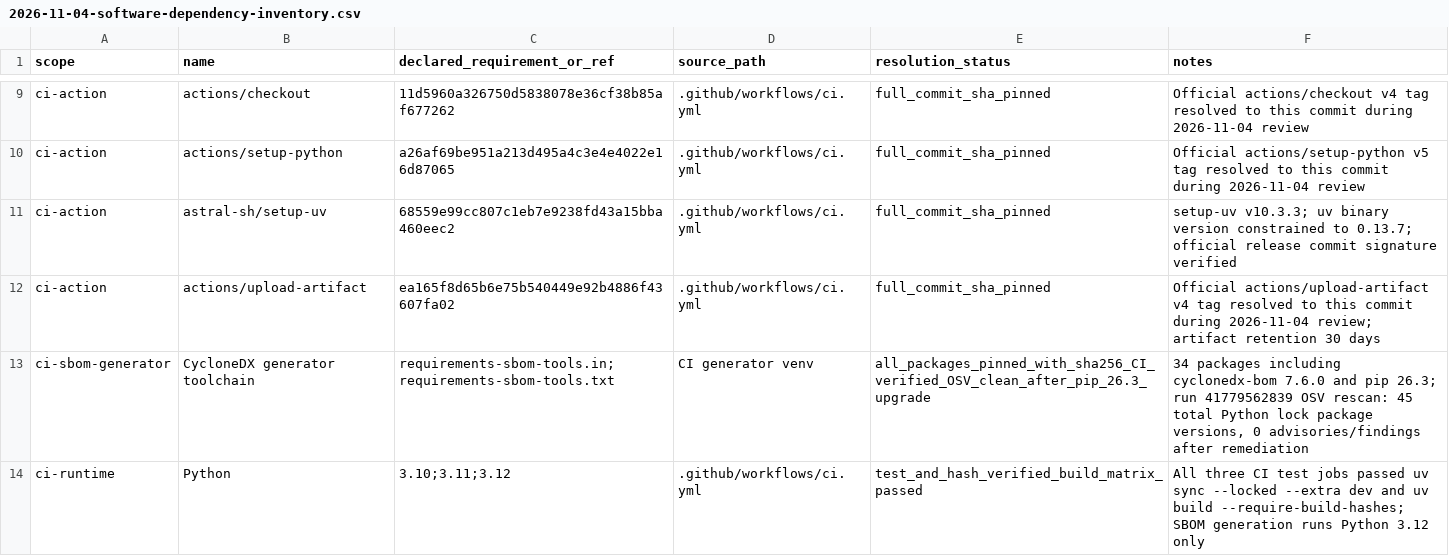
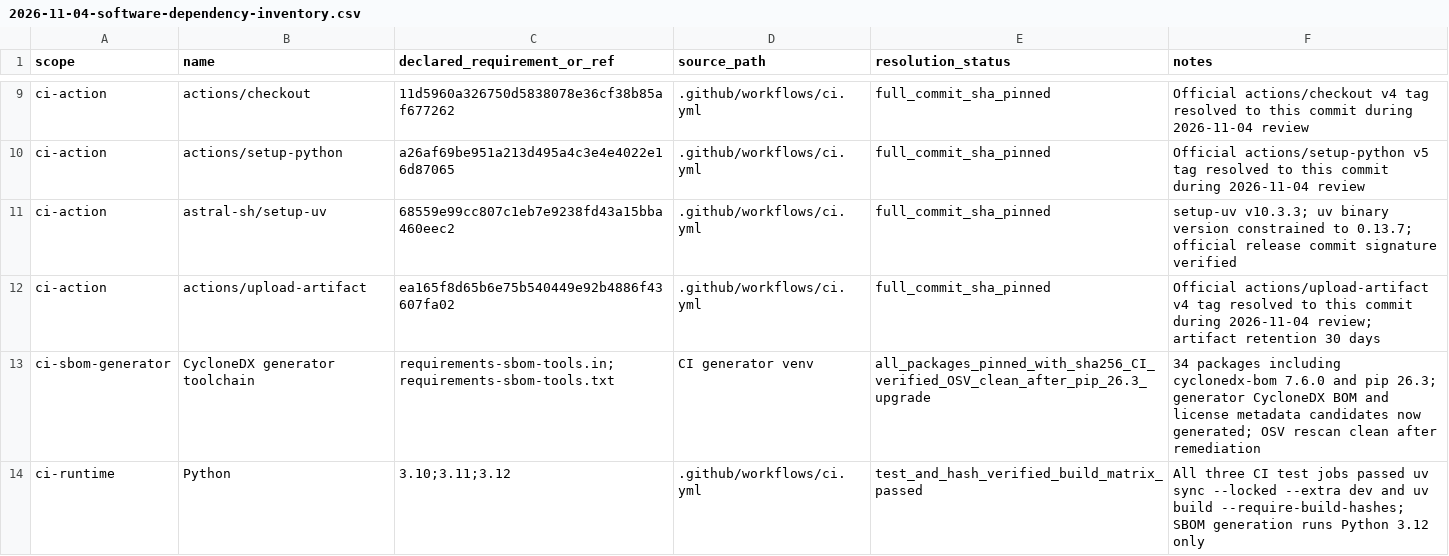
Before and after one commit to rexyll/robot_knowledgebasement, a CSV file: docs/audits/2026-11-04-software-dependency-inventory.csv, drawn as a sheet; only a part is shown, gaps mark what is left out; the diff covers the shown part only.

Commit message:
docs: inventory four-scope SBOM and license metadata output

```diff
--- a/docs/audits/2026-11-04-software-dependency-inventory.csv
+++ b/docs/audits/2026-11-04-software-dependency-inventory.csv
@@ -12,3 +12,3 @@
 "ci-action","actions/upload-artifact","ea165f8d65b6e75b540449e92b4886f43607fa02",".github/workflows/ci.yml","full_commit_sha_pinned","Official actions/upload-artifact v4 tag resolved to this commit during 2026-11-04 review; artifact retention 30 days"
-"ci-sbom-generator","CycloneDX generator toolchain","requirements-sbom-tools.in; requirements-sbom-tools.txt","CI generator venv","all_packages_pinned_with_sha256_CI_verified_OSV_clean_after_pip_26.3_upgrade","34 packages including cyclonedx-bom 7.6.0 and pip 26.3; run 41779562839 OSV rescan: 45 total Python lock package versions, 0 advisories/findings after remediation"
+"ci-sbom-generator","CycloneDX generator toolchain","requirements-sbom-tools.in; requirements-sbom-tools.txt","CI generator venv","all_packages_pinned_with_sha256_CI_verified_OSV_clean_after_pip_26.3_upgrade","34 packages including cyclonedx-bom 7.6.0 and pip 26.3; generator CycloneDX BOM and license metadata candidates now generated; OSV rescan clean after remediation"
 "ci-runtime","Python","3.10;3.11;3.12",".github/workflows/ci.yml","test_and_hash_verified_build_matrix_passed","All three CI test jobs passed uv sync --locked --extra dev and uv build --require-build-hashes; SBOM generation runs Python 3.12 only"
```
Also changed, not shown: 2 added rows and 3 edited cells elsewhere in this file.
